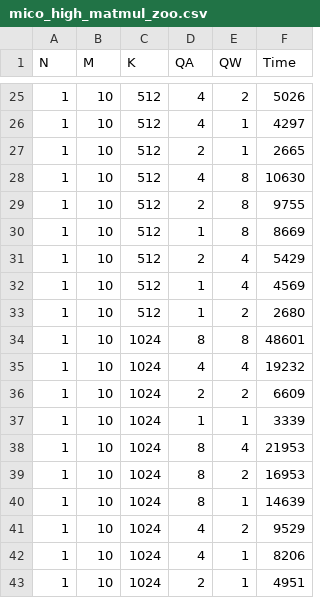
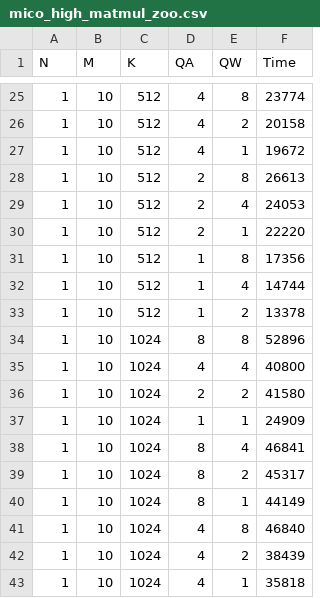
Before and after one commit to HKUSTGZ-MICS-LYU/MiCo-python, a CSV file: benchmark_results/mico_high_matmul_zoo.csv, drawn as a sheet; only a part is shown, gaps mark what is left out; the diff covers the shown part only.

```diff
--- a/benchmark_results/mico_high_matmul_zoo.csv
+++ b/benchmark_results/mico_high_matmul_zoo.csv
@@ -25,19 +25,19 @@ N,M,K,QA,QW,Time
-1,10,512,4,2,5026
-1,10,512,4,1,4297
-1,10,512,2,1,2665
-1,10,512,4,8,10630
-1,10,512,2,8,9755
-1,10,512,1,8,8669
-1,10,512,2,4,5429
-1,10,512,1,4,4569
-1,10,512,1,2,2680
-1,10,1024,8,8,48601
-1,10,1024,4,4,19232
-1,10,1024,2,2,6609
-1,10,1024,1,1,3339
-1,10,1024,8,4,21953
-1,10,1024,8,2,16953
-1,10,1024,8,1,14639
-1,10,1024,4,2,9529
-1,10,1024,4,1,8206
-1,10,1024,2,1,4951
+1,10,512,4,8,23774
+1,10,512,4,2,20158
+1,10,512,4,1,19672
+1,10,512,2,8,26613
+1,10,512,2,4,24053
+1,10,512,2,1,22220
+1,10,512,1,8,17356
+1,10,512,1,4,14744
+1,10,512,1,2,13378
+1,10,1024,8,8,52896
+1,10,1024,4,4,40800
+1,10,1024,2,2,41580
+1,10,1024,1,1,24909
+1,10,1024,8,4,46841
+1,10,1024,8,2,45317
+1,10,1024,8,1,44149
+1,10,1024,4,8,46840
+1,10,1024,4,2,38439
+1,10,1024,4,1,35818
```
Also changed, not shown: 122 edited cells elsewhere in this file, benchmark_results/mico_high_conv2d_zoo.csv, benchmark_results/mico_small_matmul_zoo.csv.
